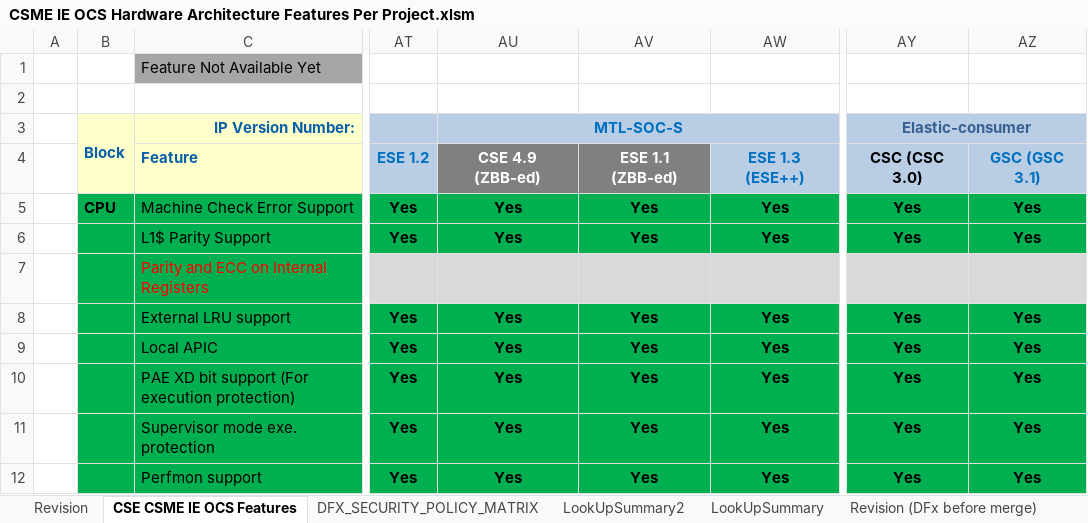
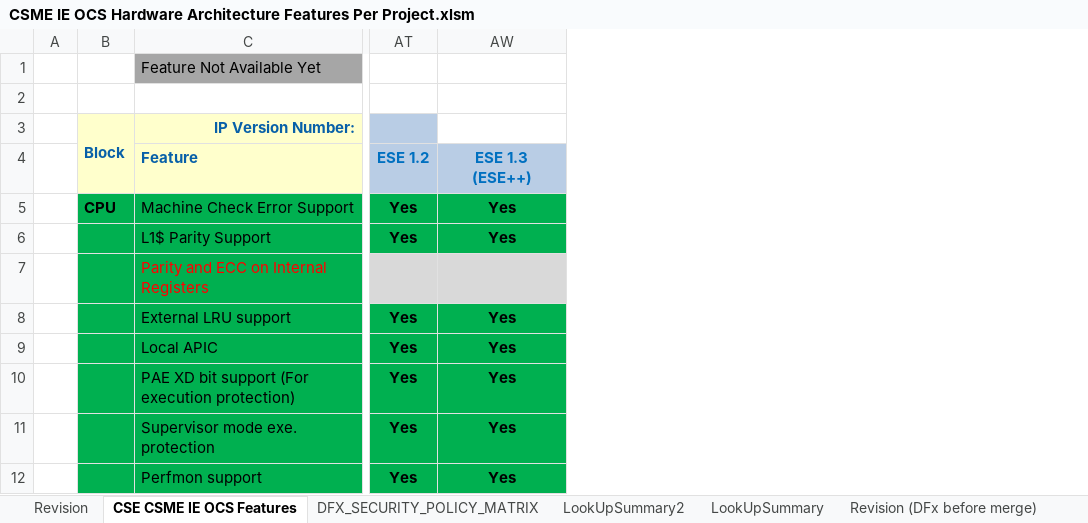
Before and after one commit to jasonx-tsao/exp_vtb, an Excel workbook: ArchSpecs/Working/CSME IE OCS Hardware Architecture Features Per Project.xlsm, sheet CSE CSME IE OCS Features, drawn as a sheet; only a part is shown, gaps mark what is left out; values as stored, in another font and other column widths than the file's, no borders; conditional formats not drawn; removed rows and columns are numbered as before the commit, all else as after; the diff covers the shown part only; the diff names each change by its address in the sheet, - before the commit and + after, or states it on an @@ line.

```diff
--- a/ArchSpecs/Working/CSME IE OCS Hardware Architecture Features Per Project.xlsm (sheet CSE CSME IE OCS Features)
+++ b/ArchSpecs/Working/CSME IE OCS Hardware Architecture Features Per Project.xlsm (sheet CSE CSME IE OCS Features)
@@ column AU (MTL-SOC-S) hidden, rows 4-12: CSE 4.9 (ZBB-ed) | Yes | Yes |  | Yes | Yes | Yes | Yes | Yes @@
@@ column AV hidden, rows 4-12: ESE 1.1 (ZBB-ed) | Yes | Yes |  | Yes | Yes | Yes | Yes | Yes @@
@@ column AY (Elastic-consumer) hidden, rows 4-12: CSC (CSC 3.0) | Yes | Yes |  | Yes | Yes | Yes | Yes | Yes @@
@@ column AZ hidden, rows 4-12: GSC (GSC 3.1) | Yes | Yes |  | Yes | Yes | Yes | Yes | Yes @@
```
Also changed, not shown: 3 added rows, 7 edited cells and cell formats elsewhere in this sheet, sheet Revision, formulas that keep their value, hidden cells, charts or pictures.
